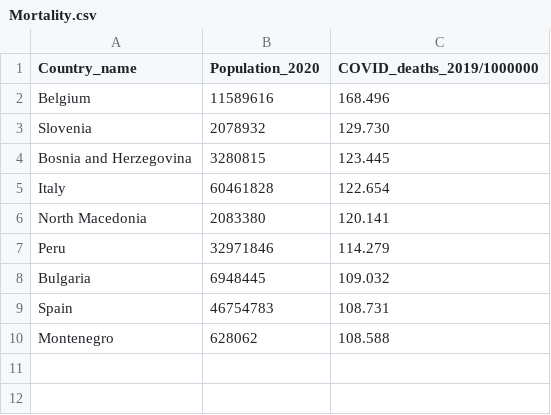
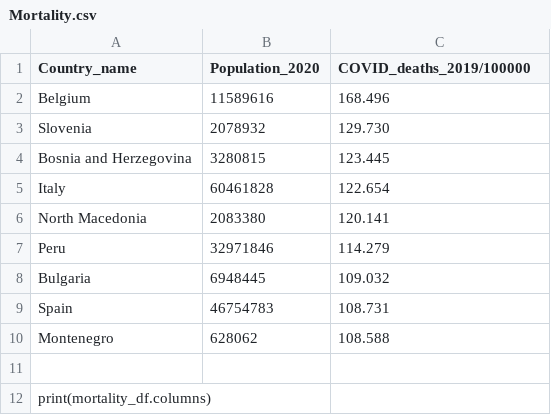
Before and after one commit to Tesfamariam100/datafun-07-ml, a CSV file: Mortality.csv, drawn as a sheet.

```diff
--- a/Mortality.csv
+++ b/Mortality.csv
@@ -1,2 +1,2 @@
-Country_name,Population_2020,COVID_deaths_2019/1000000
+Country_name,Population_2020,COVID_deaths_2019/100000
 Belgium,11589616,168.496
@@ -10 +10,3 @@ Spain,46754783,108.731
 Montenegro,628062,108.588
+
+print(mortality_df.columns)
```
Also changed, not shown: 1 other file.
